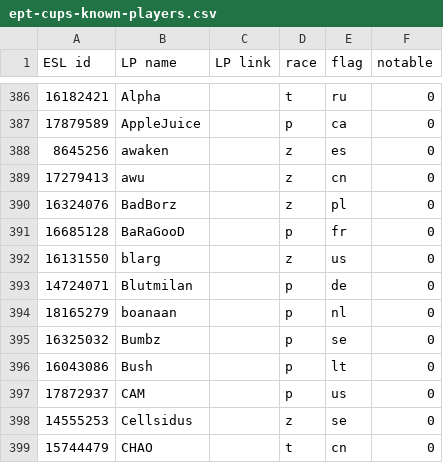
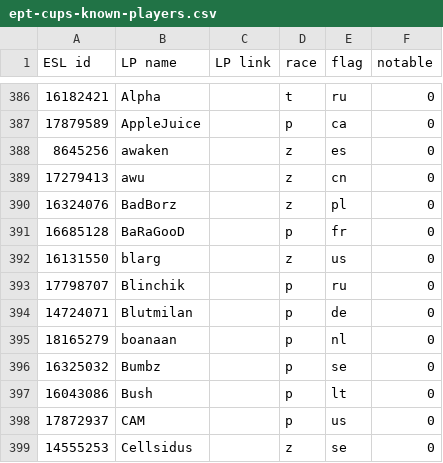
Before and after one commit to Steap/liquipedia-scripts, a CSV file: liquipedia_scripts/data/ept-cups-known-players.csv, drawn as a sheet; only a part is shown, gaps mark what is left out; the shorter side is filled out with more unchanged rows.

Commit message:
Known players: add Blinchik

```diff
--- a/liquipedia_scripts/data/ept-cups-known-players.csv
+++ b/liquipedia_scripts/data/ept-cups-known-players.csv
@@ -392,2 +392,3 @@ ESL id,LP name,LP link,race,flag,notable
 16131550,blarg,,z,us,0
+17798707,Blinchik,,p,ru,0
 14724071,Blutmilan,,p,de,0
```
